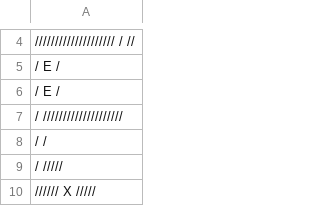
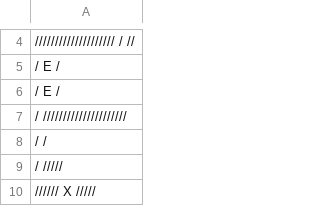
Before and after one commit to MrLunatic001/Au-classwork, a CSV file: Tile/levels/level8.csv, drawn as a sheet; only a part is shown, gaps mark what is left out.

Commit message:
Update level8.csv

```diff
--- a/Tile/levels/level8.csv
+++ b/Tile/levels/level8.csv
@@ -6,3 +6,3 @@
 / E                     /
-/    ////////////////////
+/   /////////////////////
 /                       /
```
